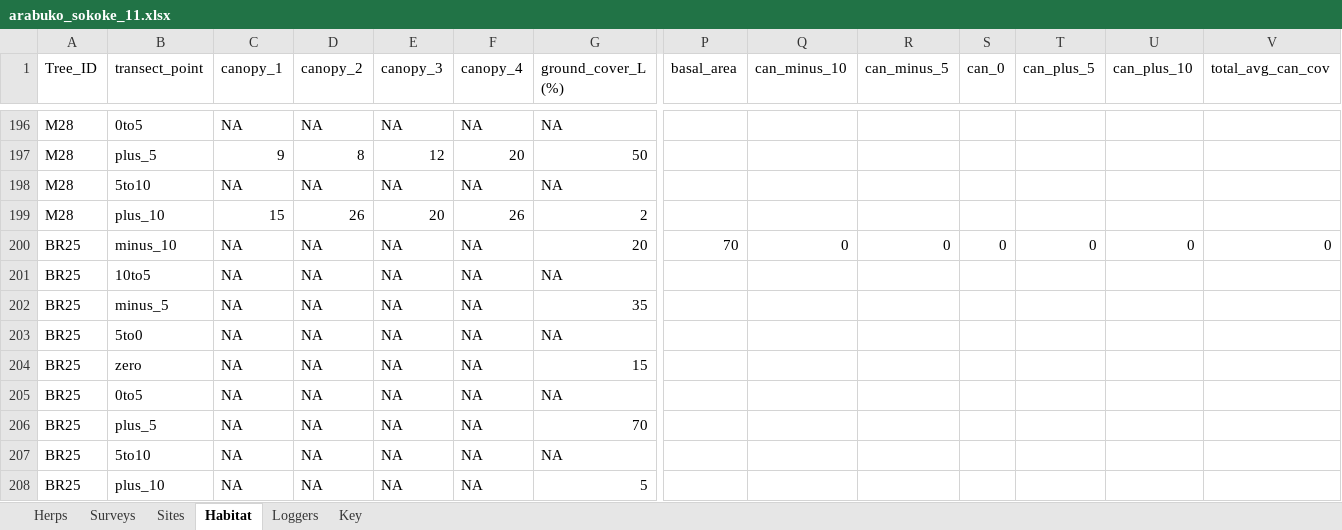
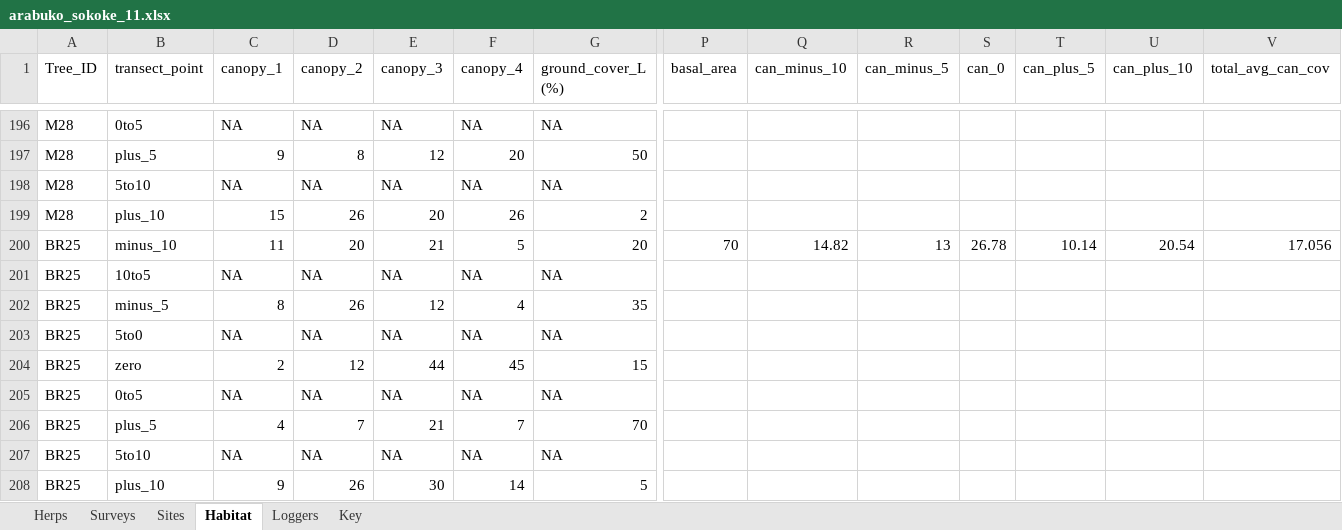
Before and after one commit to JBorden123/ASF, an Excel workbook: raw_data/arabuko_sokoke_11.xlsx, sheet Habitat, drawn as a sheet; only a part is shown, gaps mark what is left out; values as stored, in another font and other column widths than the file's, no borders; the diff covers the shown part only; the diff names each change by its address in the sheet, - before the commit and + after, or states it on an @@ line.

Commit message:
more data entry, rerun starting code, and write code for cannonical correspondance analysis (CCA)

```diff
--- a/raw_data/arabuko_sokoke_11.xlsx (sheet Habitat)
+++ b/raw_data/arabuko_sokoke_11.xlsx (sheet Habitat)
-C200 (canopy_1): NA
+C200 (canopy_1): 11
-D200 (canopy_2): NA
+D200 (canopy_2): 20
-E200 (canopy_3): NA
+E200 (canopy_3): 21
-F200 (canopy_4): NA
+F200 (canopy_4): 5
-Q200 (can_minus_10): 0
+Q200 (can_minus_10): 14.82
-R200 (can_minus_5): 0
+R200 (can_minus_5): 13
-S200 (can_0): 0
+S200 (can_0): 26.78
-T200 (can_plus_5): 0
+T200 (can_plus_5): 10.14
-U200 (can_plus_10): 0
+U200 (can_plus_10): 20.54
-V200 (total_avg_can_cov): 0
+V200 (total_avg_can_cov): 17.056
-C202 (canopy_1): NA
+C202 (canopy_1): 8
-D202 (canopy_2): NA
+D202 (canopy_2): 26
-E202 (canopy_3): NA
+E202 (canopy_3): 12
-F202 (canopy_4): NA
+F202 (canopy_4): 4
-C204 (canopy_1): NA
+C204 (canopy_1): 2
-D204 (canopy_2): NA
+D204 (canopy_2): 12
-E204 (canopy_3): NA
+E204 (canopy_3): 44
-F204 (canopy_4): NA
+F204 (canopy_4): 45
-C206 (canopy_1): NA
+C206 (canopy_1): 4
-D206 (canopy_2): NA
+D206 (canopy_2): 7
-E206 (canopy_3): NA
+E206 (canopy_3): 21
-F206 (canopy_4): NA
+F206 (canopy_4): 7
-C208 (canopy_1): NA
+C208 (canopy_1): 9
-D208 (canopy_2): NA
+D208 (canopy_2): 26
-E208 (canopy_3): NA
+E208 (canopy_3): 30
-F208 (canopy_4): NA
+F208 (canopy_4): 14
```
Also changed, not shown: 334 edited cells elsewhere in this sheet, 10 other files.
